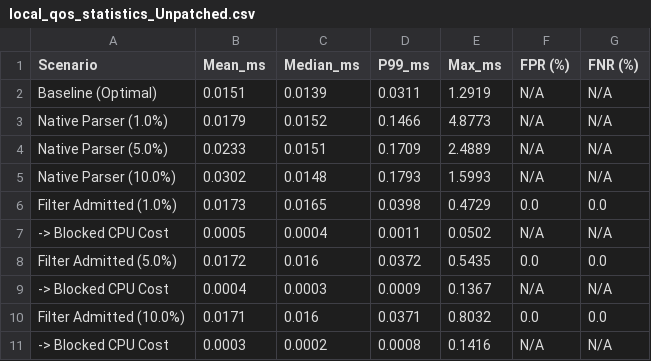
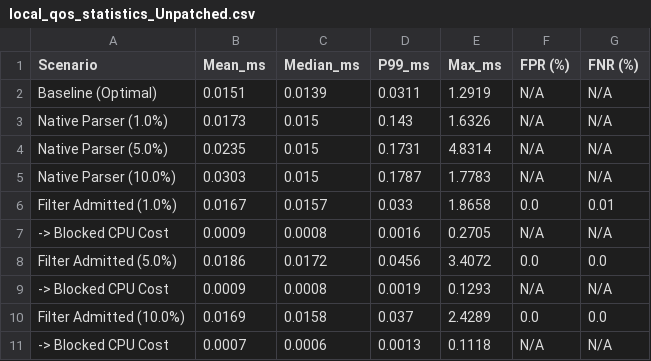
Before and after one commit to tw89Coder/adam-v2x, a CSV file: vanetza_unpatched/tools/qos-harness/result/local_qos_statistics_Unpatched.csv, drawn as a sheet.

```diff
--- a/vanetza_unpatched/tools/qos-harness/result/local_qos_statistics_Unpatched.csv
+++ b/vanetza_unpatched/tools/qos-harness/result/local_qos_statistics_Unpatched.csv
@@ -2,10 +2,10 @@ Scenario,Mean_ms,Median_ms,P99_ms,Max_ms,FPR (%),FNR (%)
 Baseline (Optimal),0.0151,0.0139,0.0311,1.2919,N/A,N/A
-Native Parser (1.0%),0.0179,0.0152,0.1466,4.8773,N/A,N/A
-Native Parser (5.0%),0.0233,0.0151,0.1709,2.4889,N/A,N/A
-Native Parser (10.0%),0.0302,0.0148,0.1793,1.5993,N/A,N/A
-Filter Admitted (1.0%),0.0173,0.0165,0.0398,0.4729,0.0,0.0
-  -> Blocked CPU Cost,0.0005,0.0004,0.0011,0.0502,N/A,N/A
-Filter Admitted (5.0%),0.0172,0.016,0.0372,0.5435,0.0,0.0
-  -> Blocked CPU Cost,0.0004,0.0003,0.0009,0.1367,N/A,N/A
-Filter Admitted (10.0%),0.0171,0.016,0.0371,0.8032,0.0,0.0
-  -> Blocked CPU Cost,0.0003,0.0002,0.0008,0.1416,N/A,N/A
+Native Parser (1.0%),0.0173,0.015,0.143,1.6326,N/A,N/A
+Native Parser (5.0%),0.0235,0.015,0.1731,4.8314,N/A,N/A
+Native Parser (10.0%),0.0303,0.015,0.1787,1.7783,N/A,N/A
+Filter Admitted (1.0%),0.0167,0.0157,0.033,1.8658,0.0,0.01
+  -> Blocked CPU Cost,0.0009,0.0008,0.0016,0.2705,N/A,N/A
+Filter Admitted (5.0%),0.0186,0.0172,0.0456,3.4072,0.0,0.0
+  -> Blocked CPU Cost,0.0009,0.0008,0.0019,0.1293,N/A,N/A
+Filter Admitted (10.0%),0.0169,0.0158,0.037,2.4289,0.0,0.0
+  -> Blocked CPU Cost,0.0007,0.0006,0.0013,0.1118,N/A,N/A
```
Also changed, not shown: final_results/qos_statistics_table.csv, vanetza_patched/tools/qos-harness/result/local_qos_statistics_Patched.csv, 17 other files.
